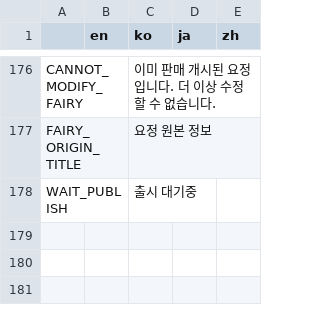
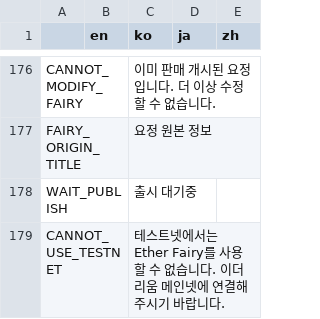
Before and after one commit to Hanul/EtherFairy, a CSV file: EtherFairy/R/text.csv, drawn as a sheet; only a part is shown, gaps mark what is left out.

```diff
--- a/EtherFairy/R/text.csv
+++ b/EtherFairy/R/text.csv
@@ -178 +178,2 @@ FAIRY_ORIGIN_TITLE,,요정 원본 정보,,,,,,,,,,,,,,,,,
 WAIT_PUBLISH,,출시 대기중,,,,,,,,,,,,,,,,,
+CANNOT_USE_TESTNET,,테스트넷에서는 Ether Fairy를 사용할 수 없습니다. 이더리움 메인넷에 연결해주시기 바랍니다.,,,,,,,,,,,,,,,,,
```
Also changed, not shown: __PACK/EtherFairy/R/text.csv, 22 other files.
